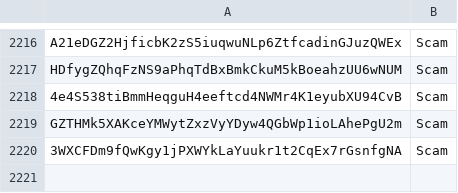
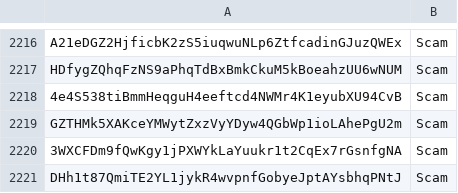
Before and after one commit to wavesplatform/WavesGUI, a CSV file: scam.csv, drawn as a sheet; only a part is shown, gaps mark what is left out; the diff names each change by its address in the sheet, - before the commit and + after, or states it on an @@ line.

Commit message:
Update scam.csv

```diff
--- a/scam.csv
+++ b/scam.csv
+row 2221: DHh1t87QmiTE2YL1jykR4wvpnfGobyeJptAYsbhqPNtJ | Scam
```
